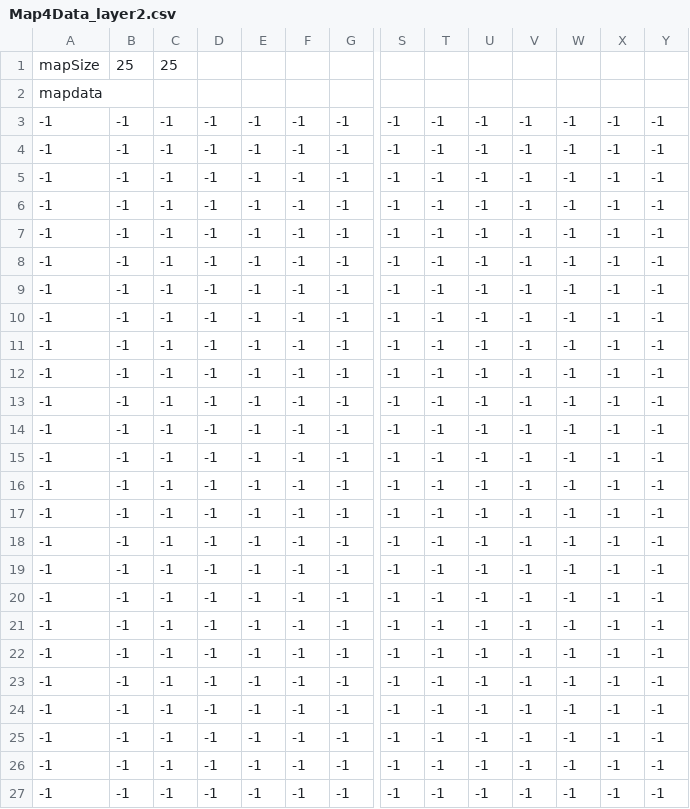
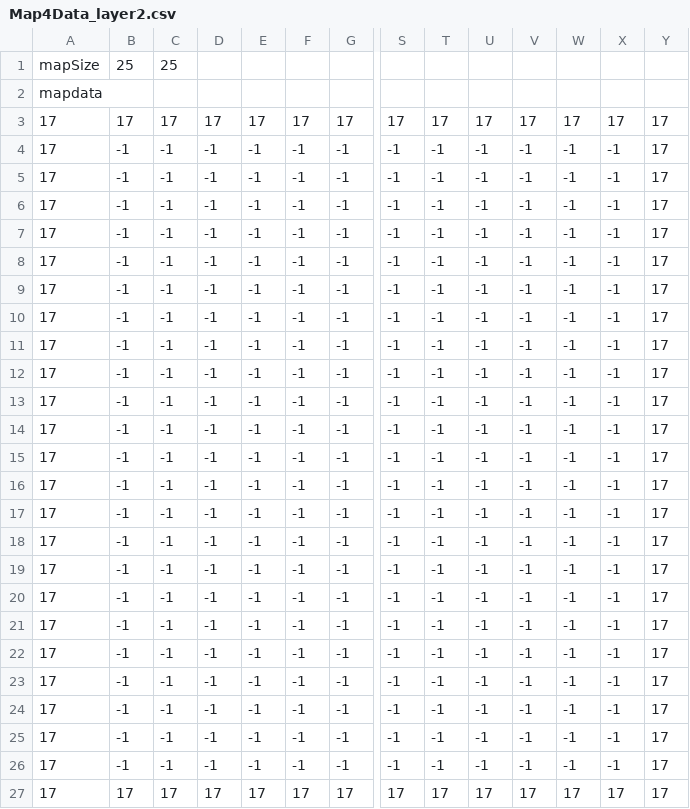
Before and after one commit to UJHa/-WinAPI-DirectX9.0-RPG_Game, a CSV file: WinGameRPG/WinGameRPG/Map4Data_layer2.csv, drawn as a sheet; only a part is shown, gaps mark what is left out; removed rows and columns are numbered as before the commit, all else as after; rows hold the shown columns only; the diff names each change by its address in the sheet, - before the commit and + after, or states it on an @@ line.

```diff
--- a/WinGameRPG/WinGameRPG/Map4Data_layer2.csv
+++ b/WinGameRPG/WinGameRPG/Map4Data_layer2.csv
-row 3: -1 | -1 | -1 | -1 | -1 | -1 | -1 | -1 | -1 | -1 | -1 | -1 | -1 | -1
-row 4: -1 | -1 | -1 | -1 | -1 | -1 | -1 | -1 | -1 | -1 | -1 | -1 | -1 | -1
+row 3: 17 | 17 | 17 | 17 | 17 | 17 | 17 | 17 | 17 | 17 | 17 | 17 | 17 | 17
-A4:A26: -1
+A4:A26: 17
-Y4:Y26: -1
+Y4:Y26: 17
+row 27: 17 | 17 | 17 | 17 | 17 | 17 | 17 | 17 | 17 | 17 | 17 | 17 | 17 | 17
```
Also changed, not shown: 13 other files.
